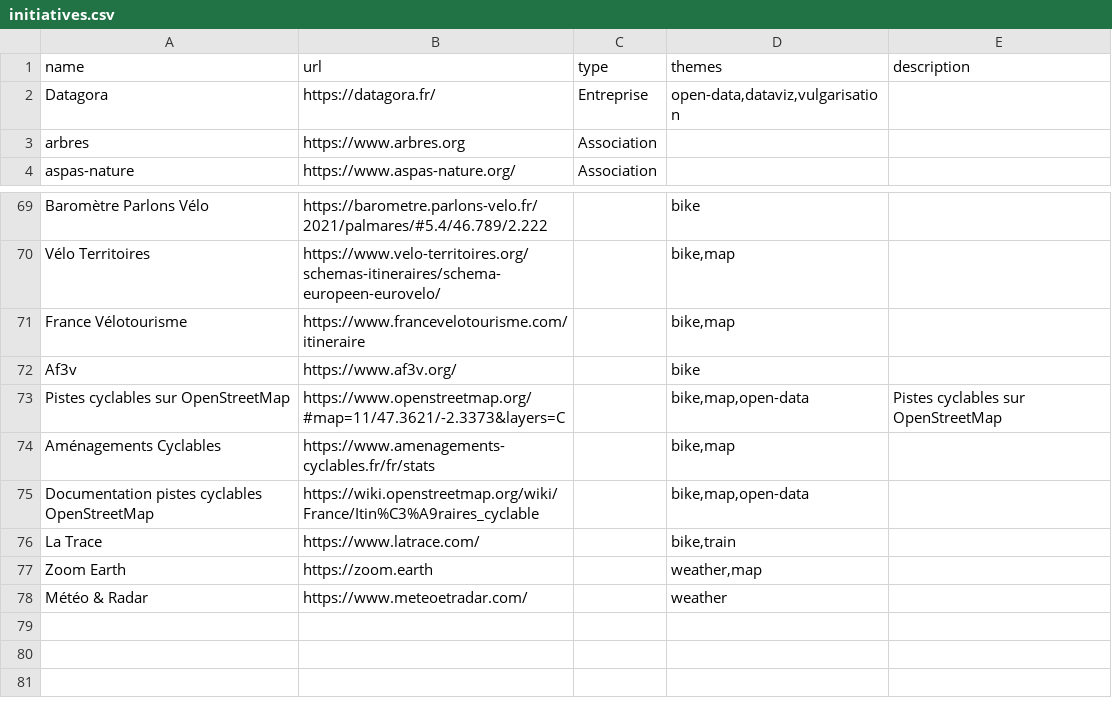
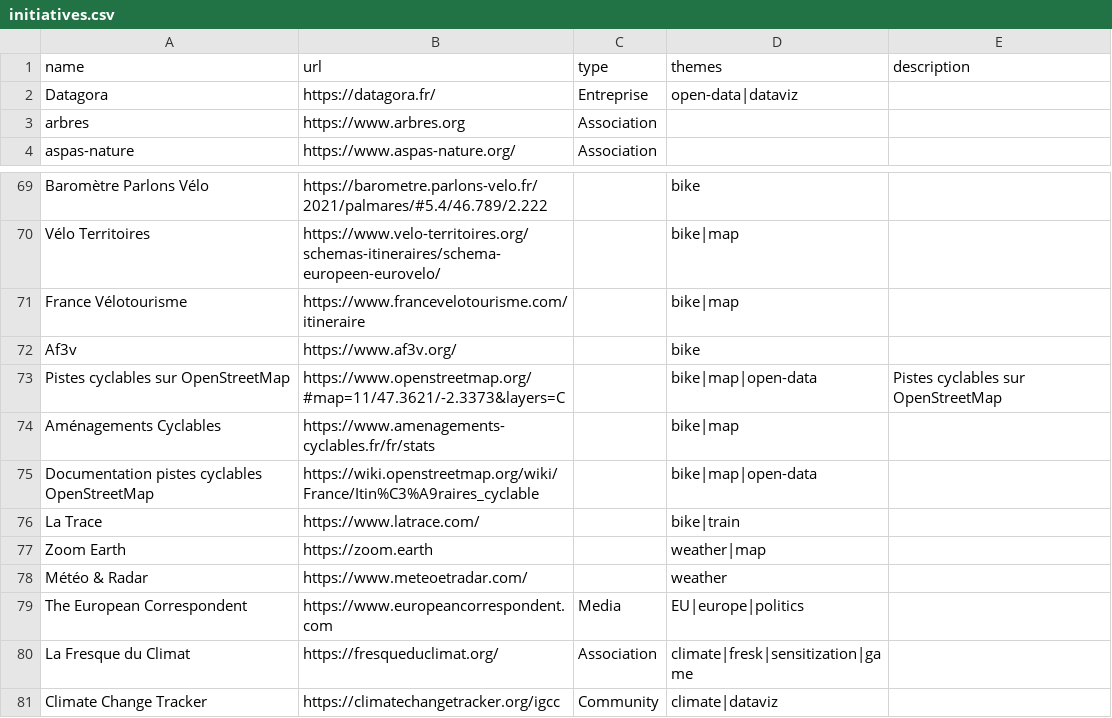
Before and after one commit to bpetit/blog, a CSV file: assets/initiatives.csv, drawn as a sheet; only a part is shown, gaps mark what is left out; the diff covers the shown part only.

```diff
--- a/assets/initiatives.csv
+++ b/assets/initiatives.csv
@@ -1,3 +1,3 @@
 name,url,type,themes,description
-Datagora,https://datagora.fr/,Entreprise,"open-data,dataviz,vulgarisation",""
+Datagora,https://datagora.fr/,Entreprise,"open-data|dataviz",""
 arbres,https://www.arbres.org,Association,"",""
@@ -70,2 +70,2 @@ Baromètre Parlons Vélo,https://barometre.parlons-velo.fr/2021/palmares/#5.4/46
-Vélo Territoires,https://www.velo-territoires.org/schemas-itineraires/schema-europeen-eurovelo/,,"bike,map",""
-"France Vélotourisme",https://www.francevelotourisme.com/itineraire,,"bike,map",""
+Vélo Territoires,https://www.velo-territoires.org/schemas-itineraires/schema-europeen-eurovelo/,,bike|map,""
+"France Vélotourisme",https://www.francevelotourisme.com/itineraire,,bike|map,""
@@ -73,5 +73,5 @@ Af3v,https://www.af3v.org/,,"bike",""
-Pistes cyclables sur OpenStreetMap,https://www.openstreetmap.org/#map=11/47.3621/-2.3373&layers=C,,"bike,map,open-data","Pistes cyclables sur OpenStreetMap"
-Aménagements Cyclables,https://www.amenagements-cyclables.fr/fr/stats,,"bike,map",""
-Documentation pistes cyclables OpenStreetMap,https://wiki.openstreetmap.org/wiki/France/Itin%C3%A9raires_cyclable,,"bike,map,open-data",""
-La Trace,https://www.latrace.com/,,"bike,train",""
-Zoom Earth,https://zoom.earth,,"weather,map",""
+Pistes cyclables sur OpenStreetMap,https://www.openstreetmap.org/#map=11/47.3621/-2.3373&layers=C,,bike|map|open-data,"Pistes cyclables sur OpenStreetMap"
+Aménagements Cyclables,https://www.amenagements-cyclables.fr/fr/stats,,bike|map,""
+Documentation pistes cyclables OpenStreetMap,https://wiki.openstreetmap.org/wiki/France/Itin%C3%A9raires_cyclable,,bike|map|open-data,""
+La Trace,https://www.latrace.com/,,bike|train,""
+Zoom Earth,https://zoom.earth,,weather|map,""
@@ -78,0 +79,3 @@ Météo & Radar,https://www.meteoetradar.com/,,"weather",""
+The European Correspondent,https://www.europeancorrespondent.com,Media,EU|europe|politics,""
+La Fresque du Climat,https://fresqueduclimat.org/,Association,climate|fresk|sensitization|game,""
+Climate Change Tracker,https://climatechangetracker.org/igcc,Community,climate|dataviz,""
```
Also changed, not shown: 23 edited cells elsewhere in this file.
